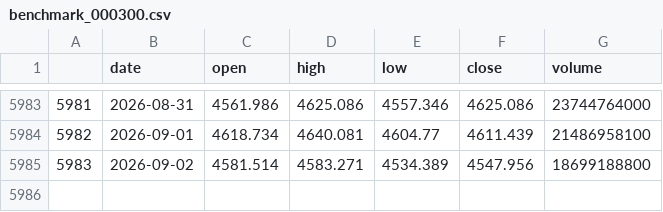
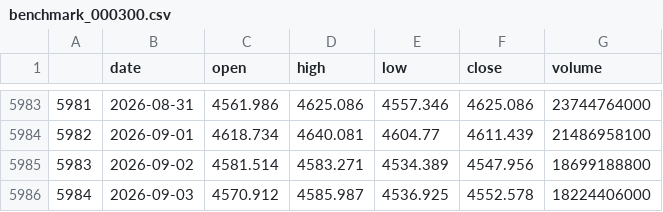
Before and after one commit to huangjialing0010/da-a-trading, a CSV file: data/market/benchmark_000300.csv, drawn as a sheet; only a part is shown, gaps mark what is left out; the diff names each change by its address in the sheet, - before the commit and + after, or states it on an @@ line.

```diff
--- a/data/market/benchmark_000300.csv
+++ b/data/market/benchmark_000300.csv
+row 5986: 5984 | 2026-09-03 | 4570.912 | 4585.987 | 4536.925 | 4552.578 | 18224406000
```
Also changed, not shown: data/market/erp_history.csv, output/candidate_tracker.csv, 13 other files.
